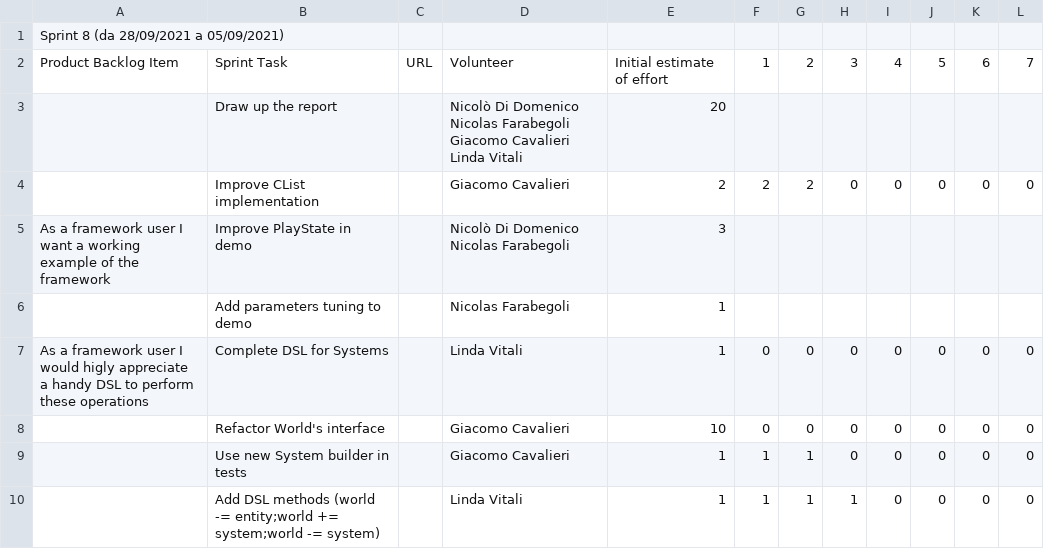
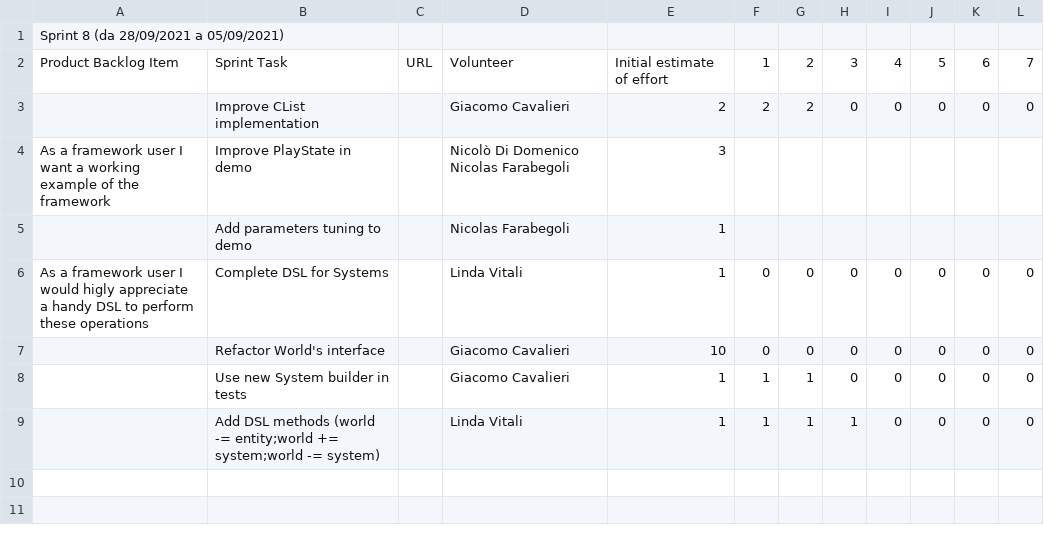
Before and after one commit to atedeg/ecscala, a CSV file: process/sprint8.csv, drawn as a sheet; ↵ is a line break in a cell; the diff names each change by its address in the sheet, - before the commit and + after, or states it on an @@ line.

```diff
--- a/process/sprint8.csv
+++ b/process/sprint8.csv
-row 3:  | Draw up the report |  | Nicolò Di Domenico ↵ Nicolas Farabegoli ↵ Giacomo Cavalieri ↵ Linda Vitali | 20
```
Also changed, not shown: 2 other files.
